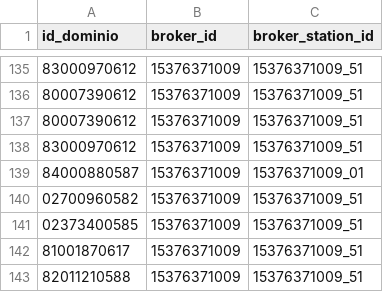
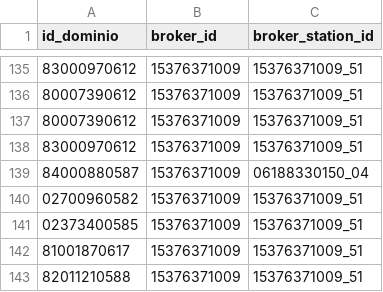
Before and after one commit to pagopa/pagopa-qa, a CSV file: python/gpd-get-fdr/config/ec-list_updated_prod.csv, drawn as a sheet; only a part is shown, gaps mark what is left out.

Commit message:
fix eramus station

```diff
--- a/python/gpd-get-fdr/config/ec-list_updated_prod.csv
+++ b/python/gpd-get-fdr/config/ec-list_updated_prod.csv
@@ -138,3 +138,3 @@ id_dominio;broker_id;broker_station_id
 83000970612;15376371009;15376371009_51
-84000880587;15376371009;15376371009_01
+84000880587;15376371009;06188330150_04
 02700960582;15376371009;15376371009_51
```
